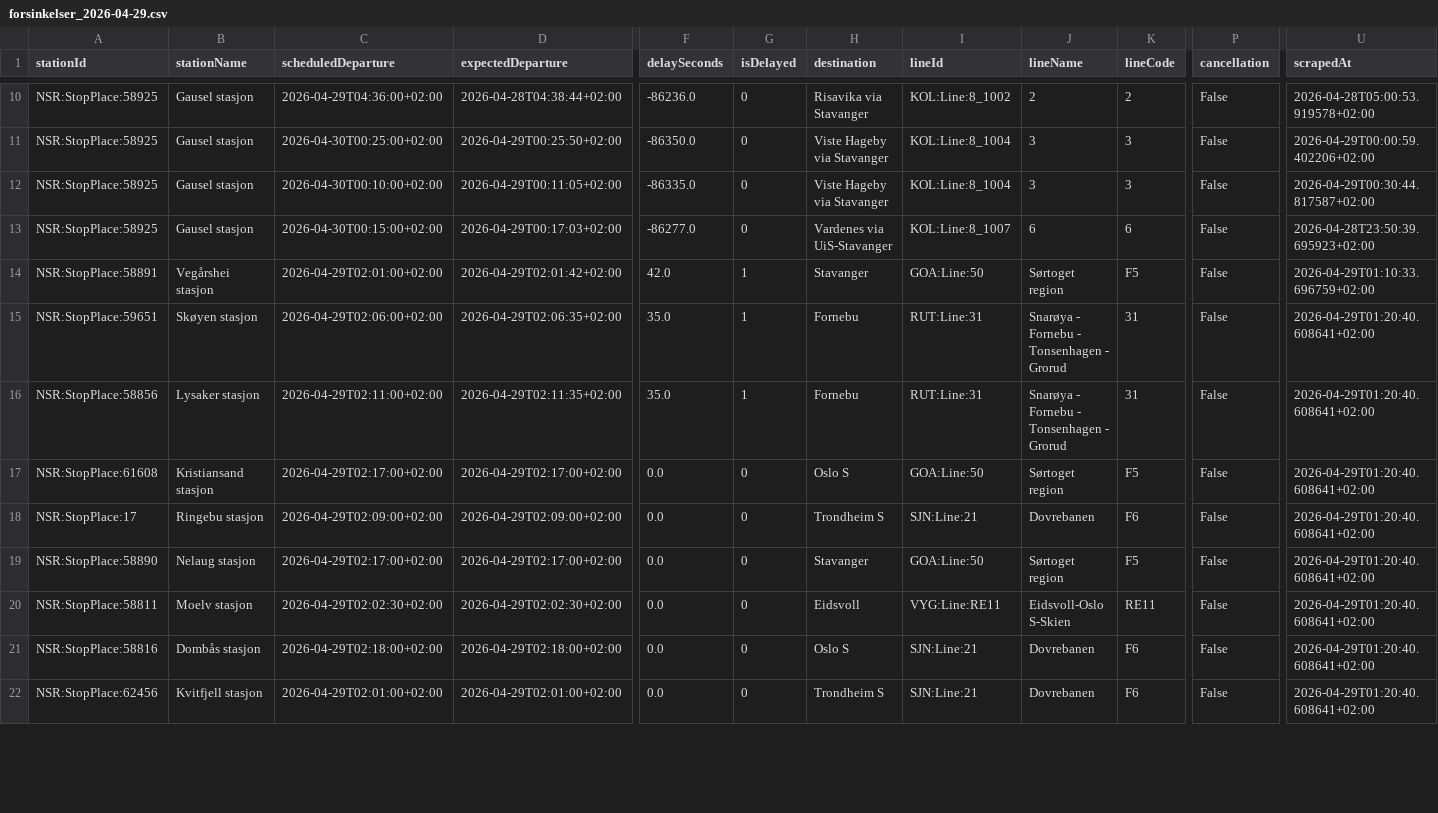
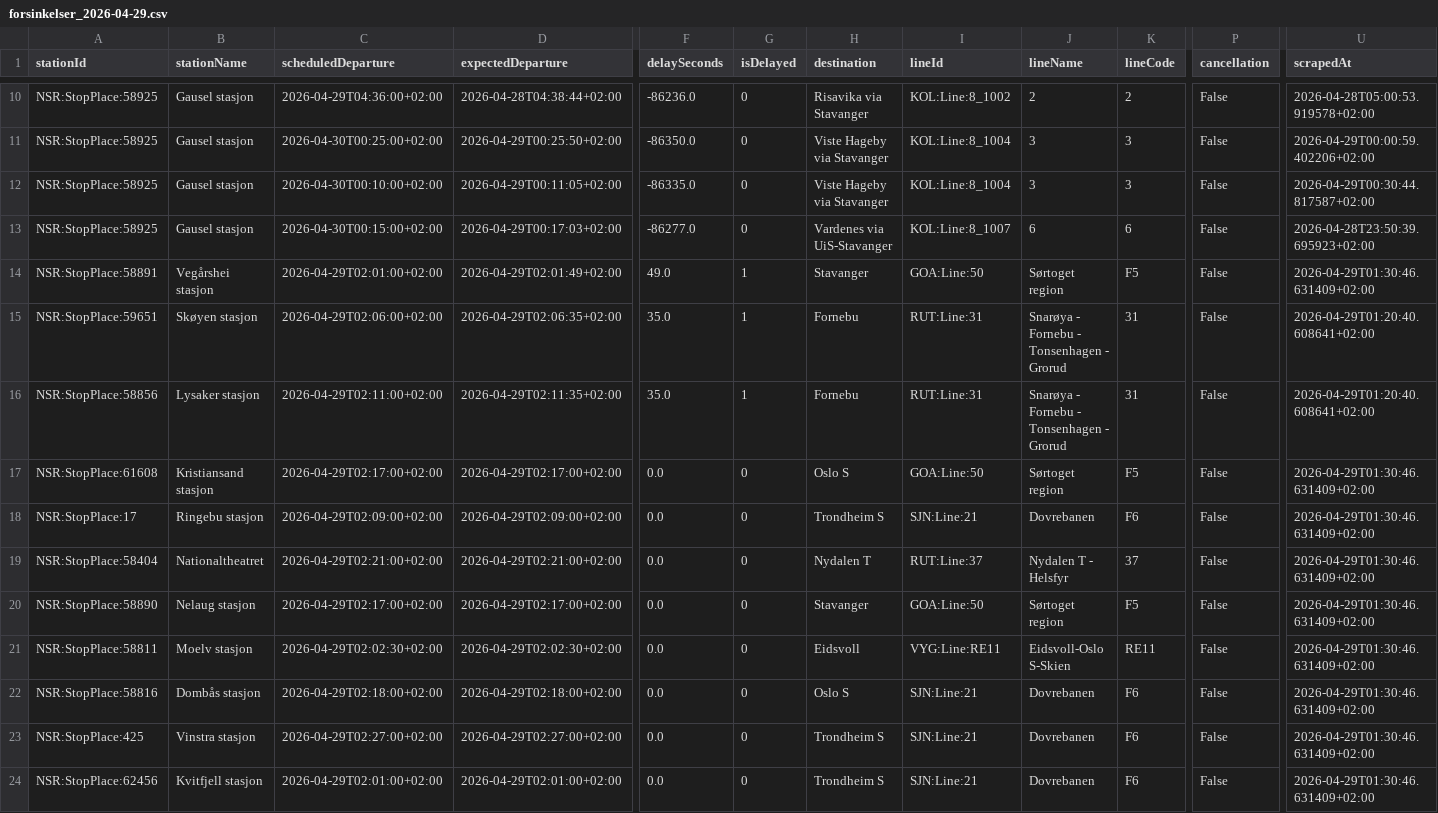
Before and after one commit to simenoddenhansen/togtider, a CSV file: data_collection/history/forsinkelser_2026-04-29.csv, drawn as a sheet; only a part is shown, gaps mark what is left out; addresses are those after the commit; rows hold the shown columns only; the diff covers the shown part only; the diff names each change by its address in the sheet, - before the commit and + after, or states it on an @@ line.

```diff
--- a/data_collection/history/forsinkelser_2026-04-29.csv
+++ b/data_collection/history/forsinkelser_2026-04-29.csv
-D14 (expectedDeparture): 2026-04-29T02:01:42+02:00
+D14 (expectedDeparture): 2026-04-29T02:01:49+02:00
-F14 (delaySeconds): 42.0
+F14 (delaySeconds): 49.0
-U14 (scrapedAt): 2026-04-29T01:10:33.696759+02:00
+U14 (scrapedAt): 2026-04-29T01:30:46.631409+02:00
-U17:U18 (scrapedAt): 2026-04-29T01:20:40.608641+02:00
+U17:U18 (scrapedAt): 2026-04-29T01:30:46.631409+02:00
+row 19: NSR:StopPlace:58404 | Nationaltheatret | 2026-04-29T02:21:00+02:00 | 2026-04-29T02:21:00+02:00 | 0.0 | 0 | Nydalen T | RUT:Line:37 | Nydalen T - Helsfyr | 37 | False | 2026-04-29T01:30:46.631409+02:00
-U20:U22 (scrapedAt): 2026-04-29T01:20:40.608641+02:00
+U20:U22 (scrapedAt): 2026-04-29T01:30:46.631409+02:00
+row 23: NSR:StopPlace:425 | Vinstra stasjon | 2026-04-29T02:27:00+02:00 | 2026-04-29T02:27:00+02:00 | 0.0 | 0 | Trondheim S | SJN:Line:21 | Dovrebanen | F6 | False | 2026-04-29T01:30:46.631409+02:00
-U24 (scrapedAt): 2026-04-29T01:20:40.608641+02:00
+U24 (scrapedAt): 2026-04-29T01:30:46.631409+02:00
```
Also changed, not shown: 2 added rows and 8 edited cells elsewhere in this file, reiser_oslo_sandvika/OsloS_til_Sandvika_reiser_siste_timen.csv, 2 other files.
